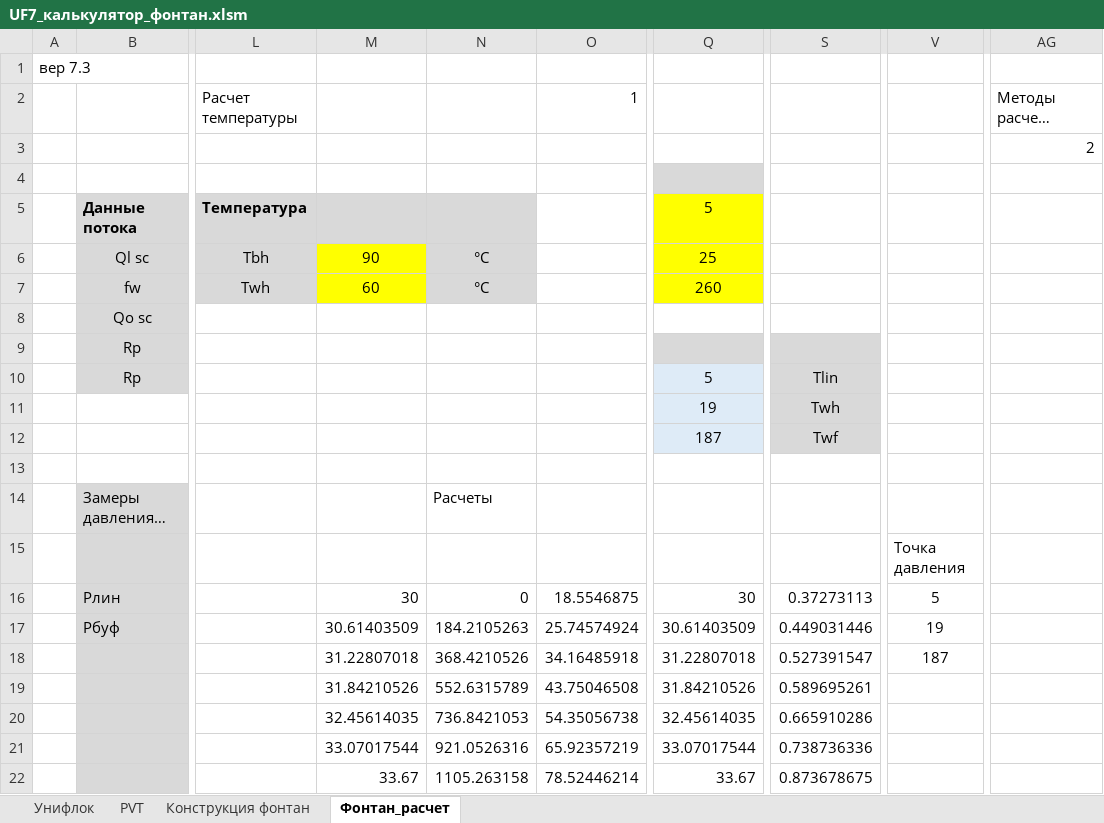
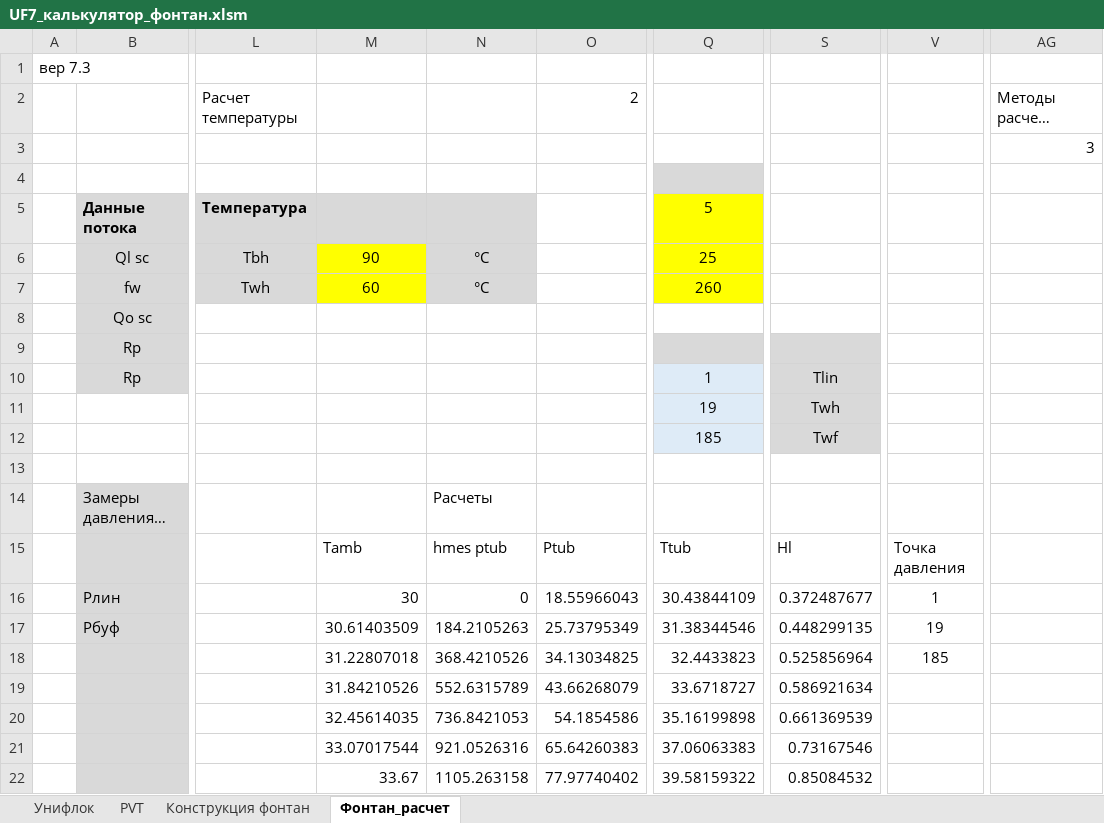
Before and after one commit to unifloc/unifloc_vba, an Excel workbook: ИРМ/UF7_калькулятор_фонтан.xlsm, sheet Фонтан_расчет, drawn as a sheet; only a part is shown, gaps mark what is left out; long unchanged cells end in …; values as stored, in another font and other column widths than the file's, no borders; charts and pictures not drawn; the diff covers the shown part only; the diff names each change by its address in the sheet, - before the commit and + after, or states it on an @@ line.

```diff
--- a/ИРМ/UF7_калькулятор_фонтан.xlsm (sheet Фонтан_расчет)
+++ b/ИРМ/UF7_калькулятор_фонтан.xlsm (sheet Фонтан_расчет)
-O2: 1
+O2: 2
-AG3: 2
+AG3: 3
-Q10: 5
+Q10: 1
-Q12: 187
+Q12: 185
-M15: (empty)
+M15: Tamb
-N15: (empty)
+N15: hmes ptub
-O15: (empty)
+O15: Ptub
-Q15: (empty)
+Q15: Ttub
-S15: (empty)
+S15: Hl
-O16: 18.5546875
+O16: 18.55966043
-Q16: 30
+Q16: 30.43844109
-S16: 0.37273113
+S16: 0.372487677
-V16: 5
+V16: 1
-O17: 25.74574924
+O17: 25.73795349
-Q17: 30.61403509
+Q17: 31.38344546
-S17: 0.449031446
+S17: 0.448299135
-O18: 34.16485918
+O18: 34.13034825
-Q18: 31.22807018
+Q18: 32.4433823
-S18: 0.527391547
+S18: 0.525856964
-V18: 187
+V18: 185
-O19: 43.75046508
+O19: 43.66268079
-Q19: 31.84210526
+Q19: 33.6718727
-S19: 0.589695261
+S19: 0.586921634
-O20: 54.35056738
+O20: 54.1854586
-Q20: 32.45614035
+Q20: 35.16199898
-S20: 0.665910286
+S20: 0.661369539
-O21: 65.92357219
+O21: 65.64260383
-Q21: 33.07017544
+Q21: 37.06063383
-S21: 0.738736336
+S21: 0.73167546
-O22: 78.52446214
+O22: 77.97740402
-Q22: 33.67
+Q22: 39.58159322
-S22: 0.873678675
+S22: 0.85084532
```
Also changed, not shown: 28 edited cells elsewhere in this sheet, charts or pictures, ИРМ/UF7_давление_сегмент_трубы.xlsm, Тесты/Тест_PVT.xlsx, 26 other files.
